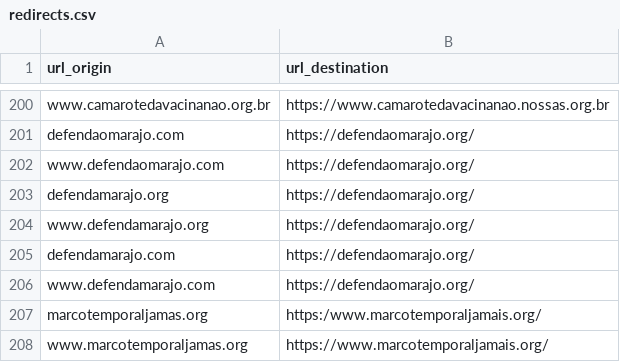
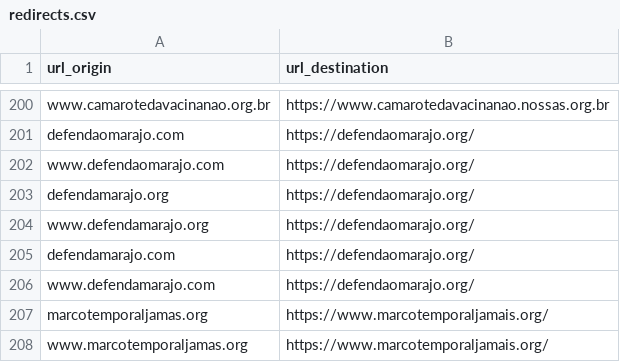
Before and after one commit to nossas/bonde-redirect, a CSV file: redirects.csv, drawn as a sheet; only a part is shown, gaps mark what is left out.

Commit message:
chore: add missing slash

```diff
--- a/redirects.csv
+++ b/redirects.csv
@@ -206,3 +206,3 @@ defendamarajo.com,https://defendaomarajo.org/
 www.defendamarajo.com,https://defendaomarajo.org/
-marcotemporaljamas.org,https:/www.marcotemporaljamais.org/
+marcotemporaljamas.org,https://www.marcotemporaljamais.org/
 www.marcotemporaljamas.org,https://www.marcotemporaljamais.org/
```
